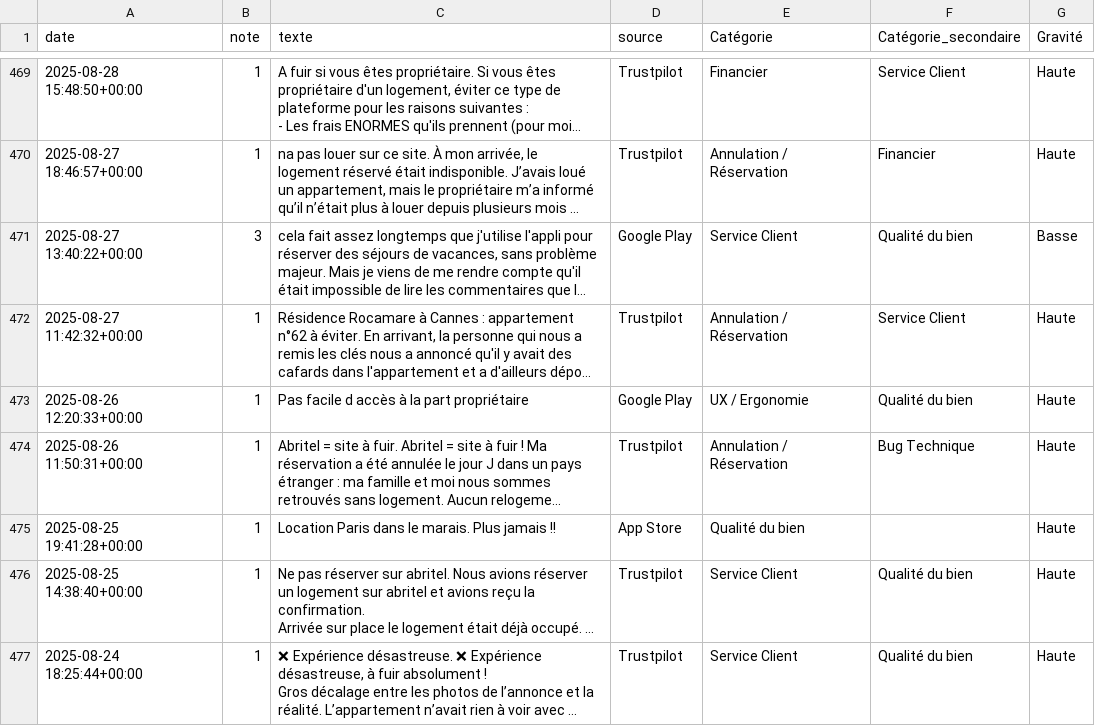
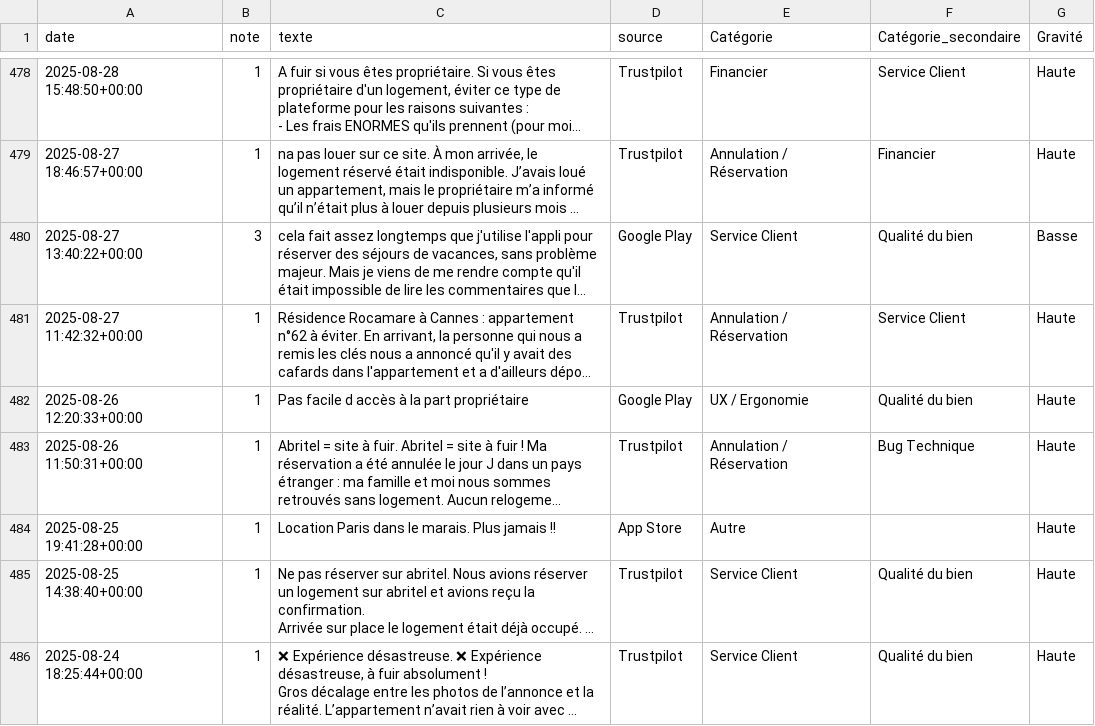
Before and after one commit to ngsanogo/feb26_dpm_abritel, a CSV file: data/avis_enrichis.csv, drawn as a sheet; only a part is shown, gaps mark what is left out; long unchanged cells end in …; addresses are those after the commit; the diff covers the shown part only; the diff names each change by its address in the sheet, - before the commit and + after, or states it on an @@ line.

```diff
--- a/data/avis_enrichis.csv
+++ b/data/avis_enrichis.csv
-E484 (Catégorie): Qualité du bien
+E484 (Catégorie): Autre
```
Also changed, not shown: 9 added rows and 78 edited cells elsewhere in this file, 6 other files.
